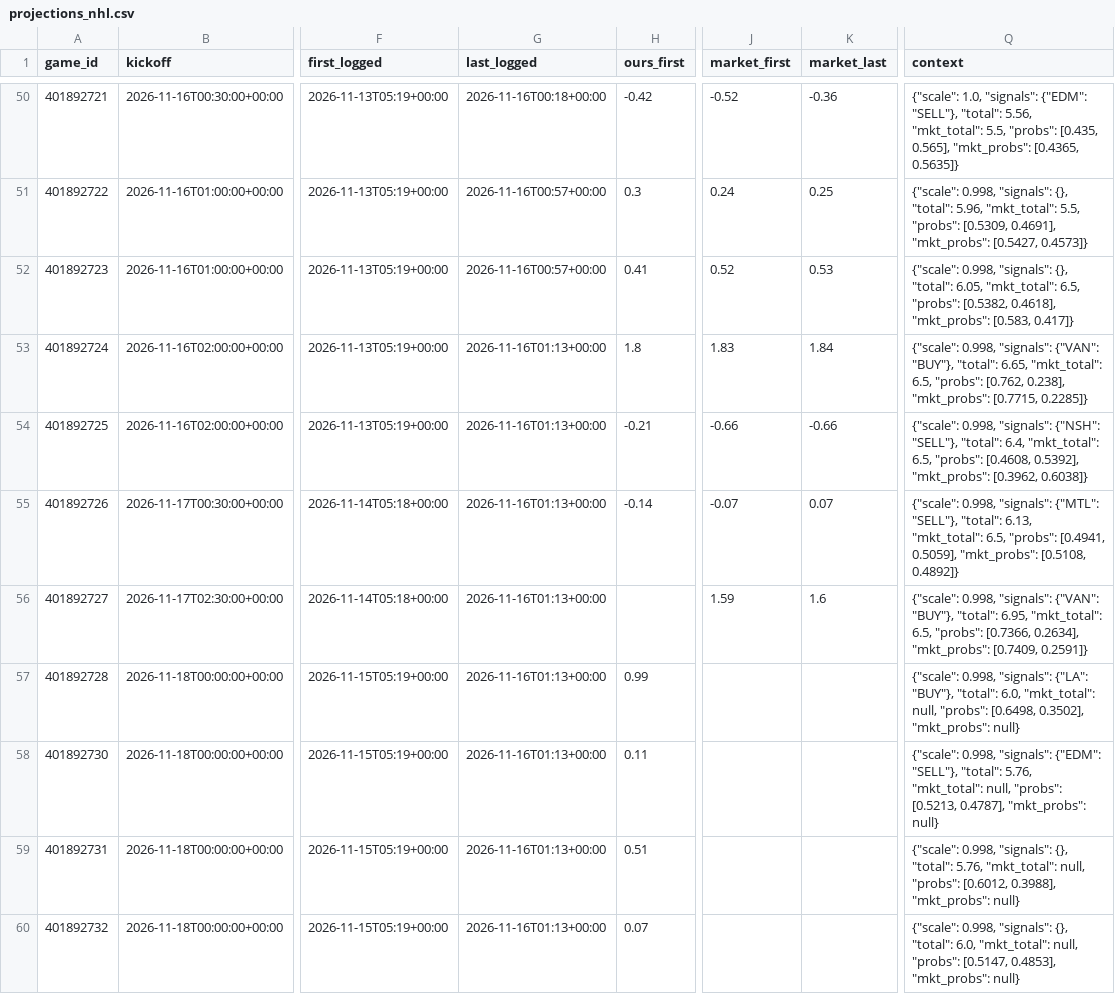
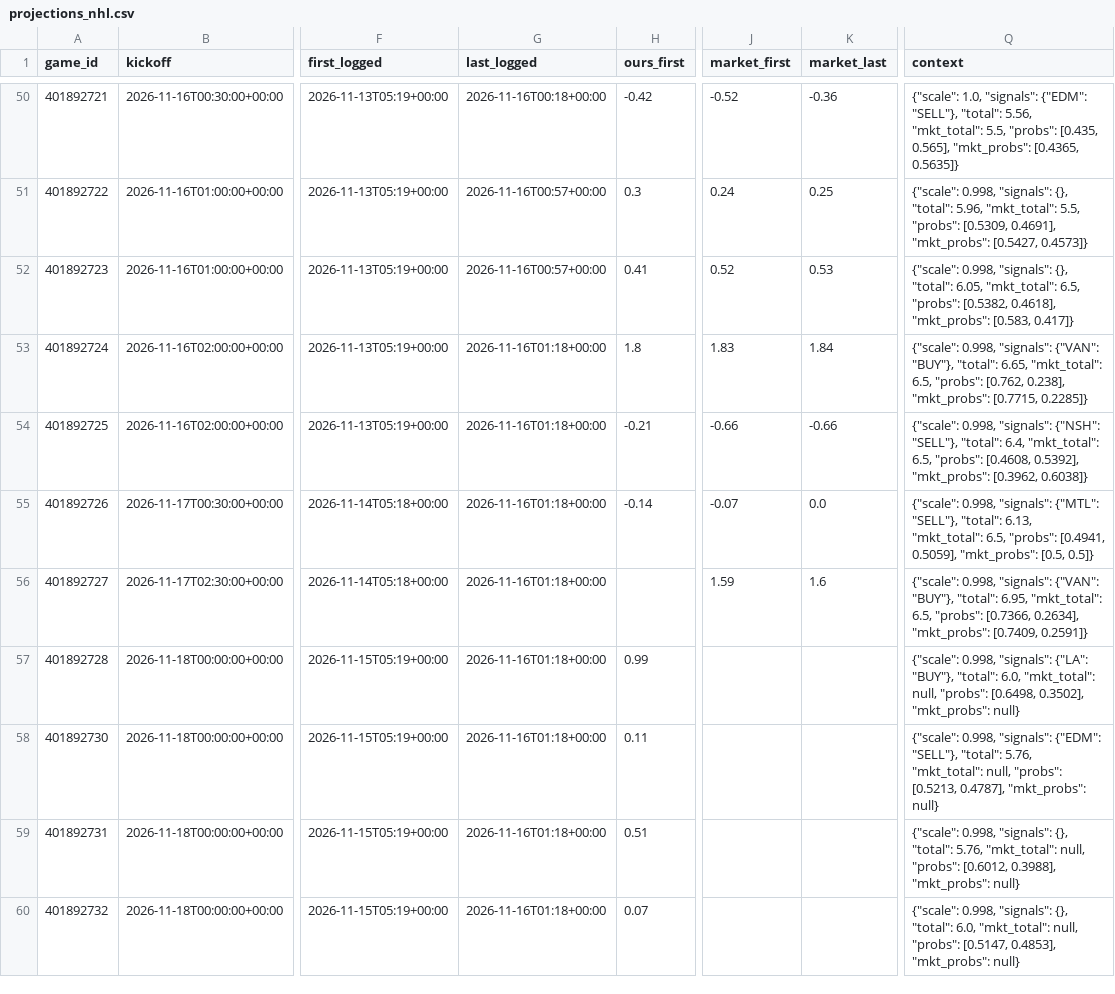
Before and after one commit to dylankelly0233-hoops/alphapoint-dashboards, a CSV file: projections_nhl.csv, drawn as a sheet; only a part is shown, gaps mark what is left out; the diff covers the shown part only; the diff names each change by its address in the sheet, - before the commit and + after, or states it on an @@ line.

```diff
--- a/projections_nhl.csv
+++ b/projections_nhl.csv
-G53:G60 (last_logged): 2026-11-16T01:13+00:00
+G53:G60 (last_logged): 2026-11-16T01:18+00:00
-K55 (market_last): 0.07
+K55 (market_last): 0.0
-Q55 (context): …0.5059], "mkt_probs": [0.5108, 0.4892]}
+Q55 (context): …0.5059], "mkt_probs": [0.5, 0.5]}
```
Also changed, not shown: 7 edited cells elsewhere in this file, projections_cbb.csv, projections_cfb.csv, 3 other files.
